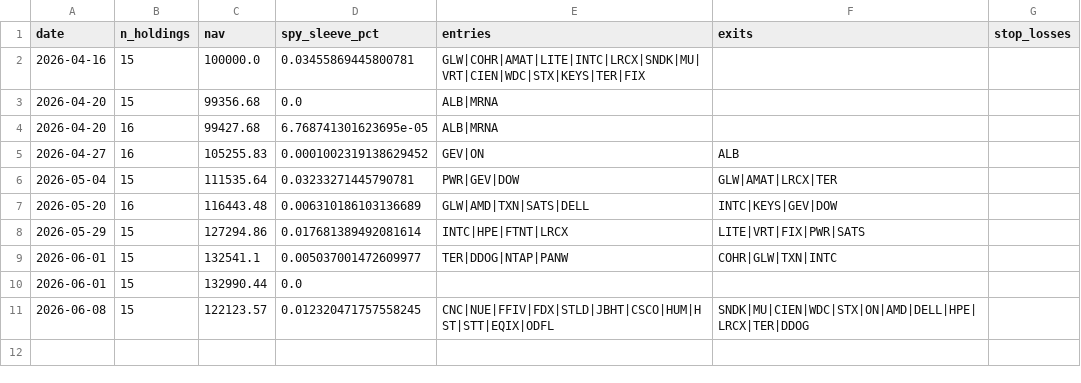
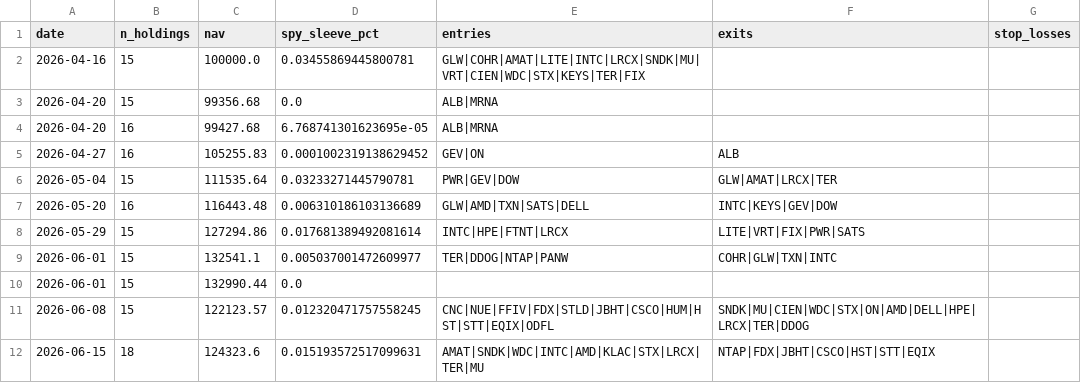
Before and after one commit to ricky8806-git/Momentum_Strategy, a CSV file: rebalance_log.csv, drawn as a sheet; the diff names each change by its address in the sheet, - before the commit and + after, or states it on an @@ line.

```diff
--- a/rebalance_log.csv
+++ b/rebalance_log.csv
+row 12: 2026-06-15 | 18 | 124323.6 | 0.015193572517099631 | AMAT|SNDK|WDC|INTC|AMD|KLAC|STX|LRCX|TER|MU | NTAP|FDX|JBHT|CSCO|HST|STT|EQIX
```
Also changed, not shown: trades_log.csv, 2 other files.
